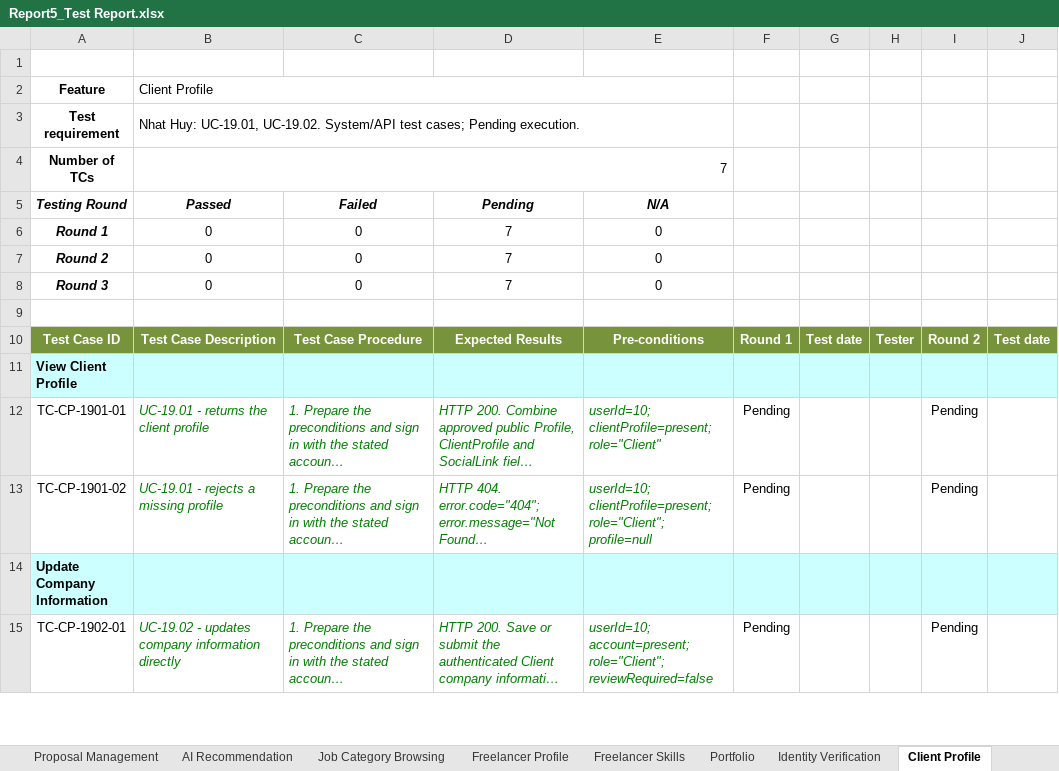
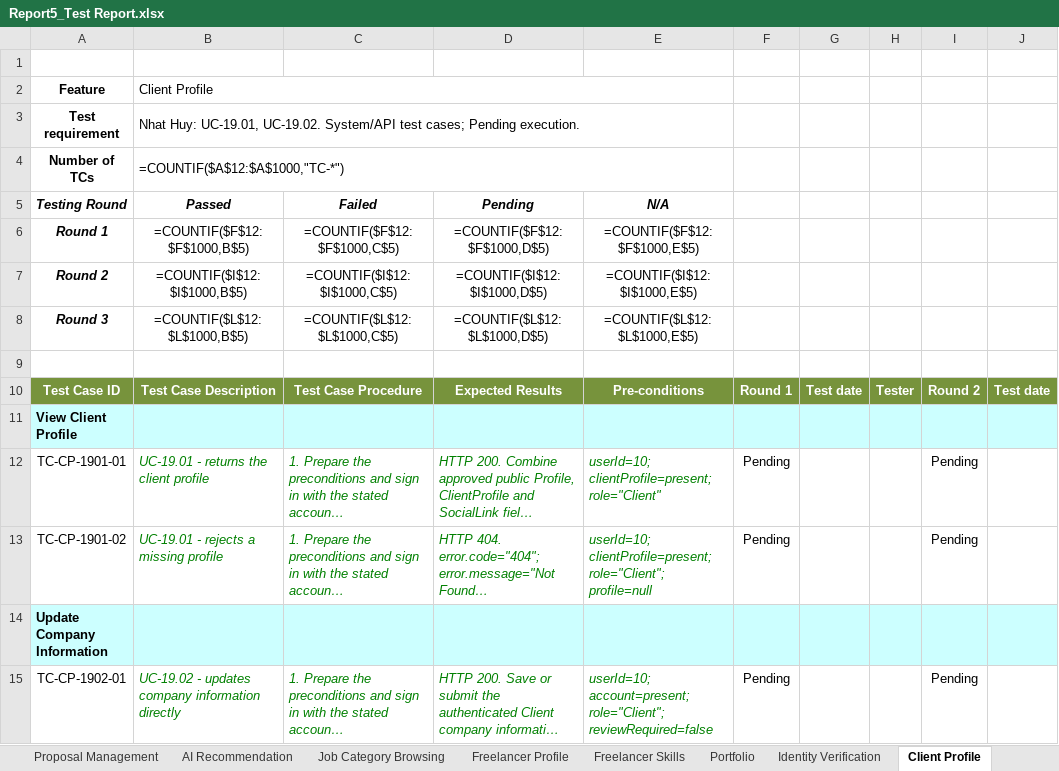
Before and after one commit to Thunggg/Frevia, an Excel workbook: docs/Report 5/Report5_Test Report.xlsx, sheet Client Profile, drawn as a sheet; only a part is shown; long unchanged cells end in …; values as stored, in another font and other column widths than the file's, no borders; formulas without a stored value are shown as written; the diff names each change by its address in the sheet, - before the commit and + after, or states it on an @@ line.

```diff
--- a/docs/Report 5/Report5_Test Report.xlsx (sheet Client Profile)
+++ b/docs/Report 5/Report5_Test Report.xlsx (sheet Client Profile)
-B4 (Passed): 7
+B4 (Passed): =COUNTIF($A$12:$A$1000,"TC-*")
-B6 (Passed): 0
+B6 (Passed): =COUNTIF($F$12:$F$1000,B$5)
-C6 (Failed): 0
+C6 (Failed): =COUNTIF($F$12:$F$1000,C$5)
-D6 (Pending): 7
+D6 (Pending): =COUNTIF($F$12:$F$1000,D$5)
-E6 (N/A): 0
+E6 (N/A): =COUNTIF($F$12:$F$1000,E$5)
-B7 (Passed): 0
+B7 (Passed): =COUNTIF($I$12:$I$1000,B$5)
-C7 (Failed): 0
+C7 (Failed): =COUNTIF($I$12:$I$1000,C$5)
-D7 (Pending): 7
+D7 (Pending): =COUNTIF($I$12:$I$1000,D$5)
-E7 (N/A): 0
+E7 (N/A): =COUNTIF($I$12:$I$1000,E$5)
-B8 (Passed): 0
+B8 (Passed): =COUNTIF($L$12:$L$1000,B$5)
-C8 (Failed): 0
+C8 (Failed): =COUNTIF($L$12:$L$1000,C$5)
-D8 (Pending): 7
+D8 (Pending): =COUNTIF($L$12:$L$1000,D$5)
-E8 (N/A): 0
+E8 (N/A): =COUNTIF($L$12:$L$1000,E$5)
```
Also changed, not shown: sheet Test Statistics, sheet Test Cases, sheet Expert Profile, sheet Freelancer Profile, sheet Role Switching, sheet Following Freelancers, 36 more sheets, other sheet tabs, charts or pictures, 33 other files.
